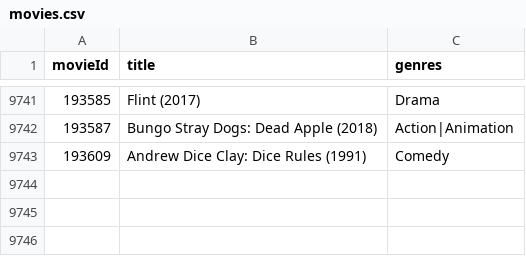
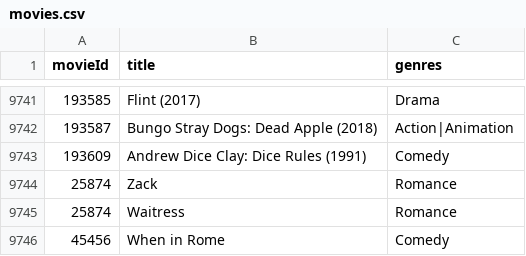
Before and after one commit to bethel4/movie_recommendations, a CSV file: movies.csv, drawn as a sheet; only a part is shown, gaps mark what is left out; the diff names each change by its address in the sheet, - before the commit and + after, or states it on an @@ line.

```diff
--- a/movies.csv
+++ b/movies.csv
+row 9744: 25874 | Zack | Romance
+row 9745: 25874 | Waitress | Romance
+row 9746: 45456 | When in Rome | Comedy
```
Also changed, not shown: 3 other files.
